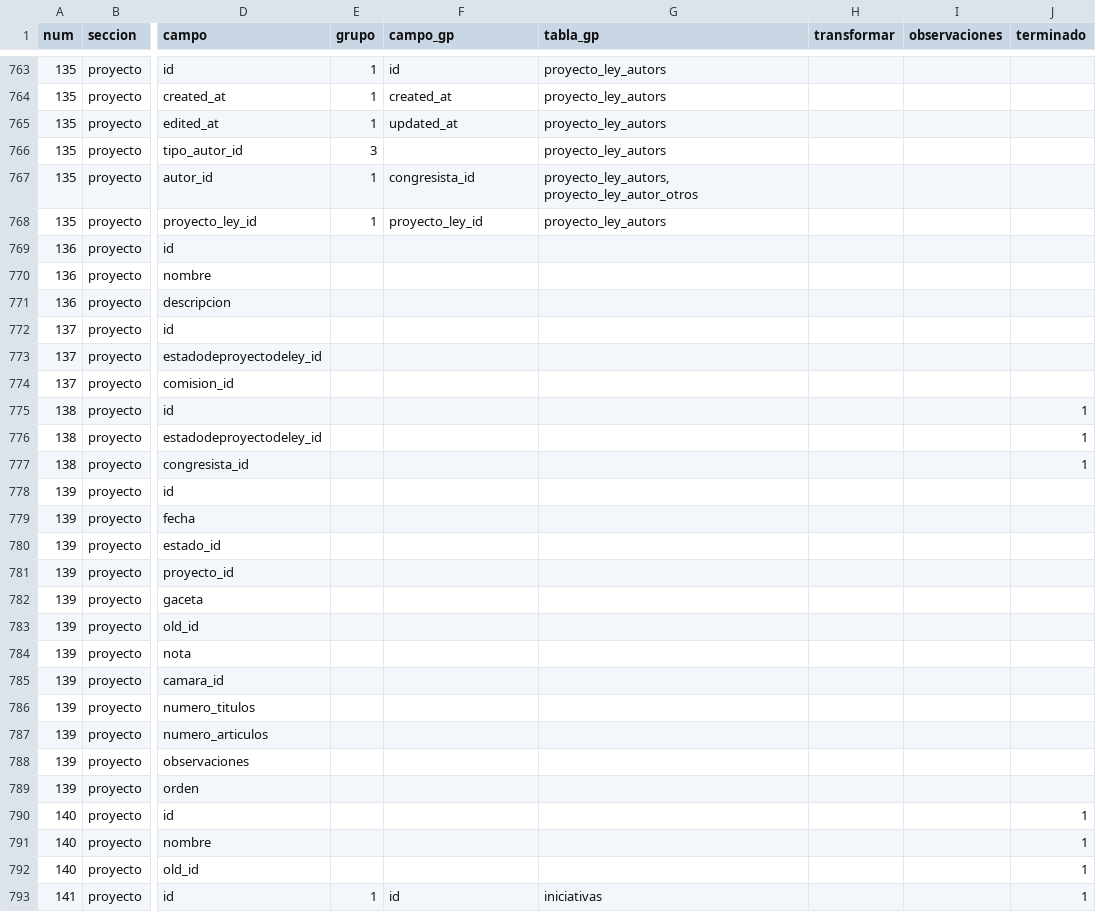
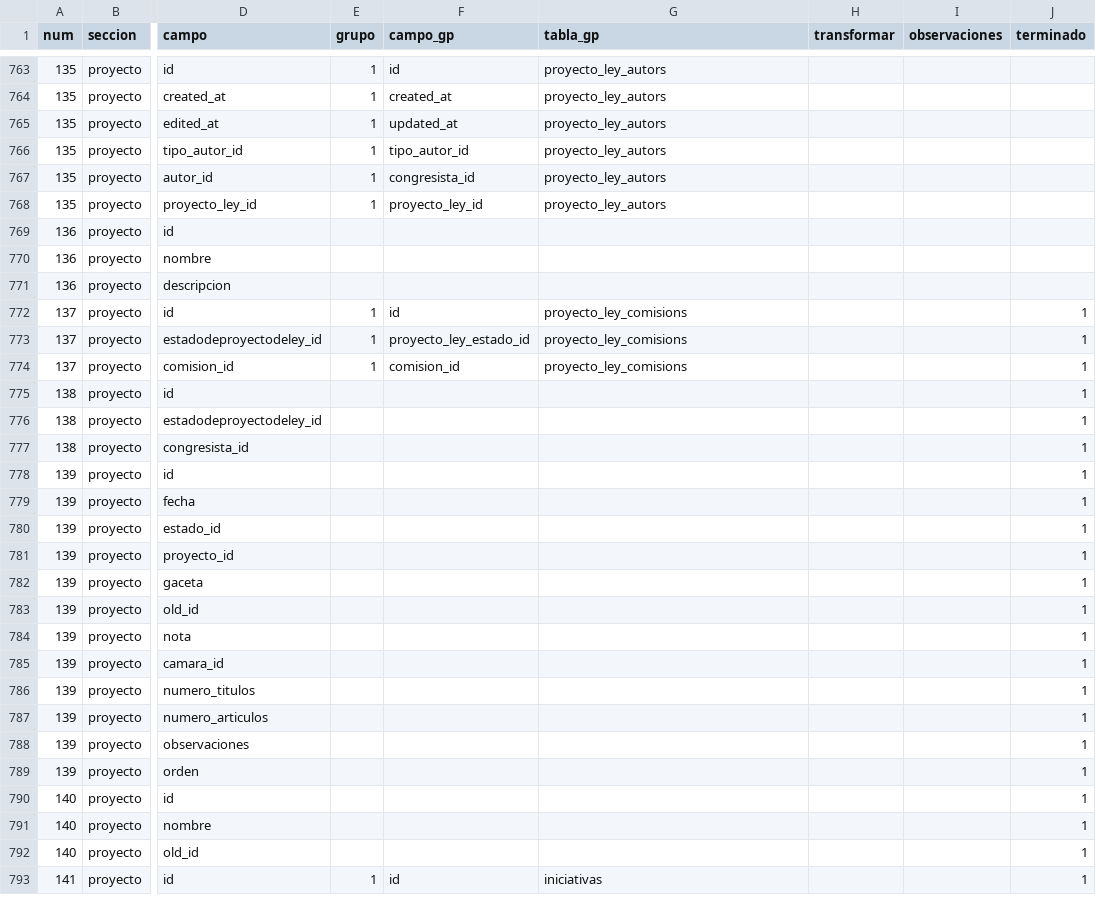
Before and after one commit to gorantesj/CongresoVisible, a CSV file: parafinalhector.csv, drawn as a sheet; only a part is shown, gaps mark what is left out; the diff covers the shown part only; the diff names each change by its address in the sheet, - before the commit and + after, or states it on an @@ line.

Commit message:
hector: agenda legislativas e intento de proyectos de ley

```diff
--- a/parafinalhector.csv
+++ b/parafinalhector.csv
-E766 (grupo): 3
+E766 (grupo): 1
-F766 (campo_gp): (empty)
+F766 (campo_gp): tipo_autor_id
-G767 (tabla_gp): proyecto_ley_autors, proyecto_ley_autor_otros
+G767 (tabla_gp): proyecto_ley_autors
-E772:E774 (grupo): (empty)
+E772:E774 (grupo): 1
-F772 (campo_gp): (empty)
+F772 (campo_gp): id
-G772:G774 (tabla_gp): (empty)
+G772:G774 (tabla_gp): proyecto_ley_comisions
-J772:J774 (terminado): (empty)
+J772:J774 (terminado): 1
-F773 (campo_gp): (empty)
+F773 (campo_gp): proyecto_ley_estado_id
-F774 (campo_gp): (empty)
+F774 (campo_gp): comision_id
-J778:J789 (terminado): (empty)
+J778:J789 (terminado): 1
```
Also changed, not shown: 13 edited cells elsewhere in this file, Copia de campos.csv, 7 other files.
